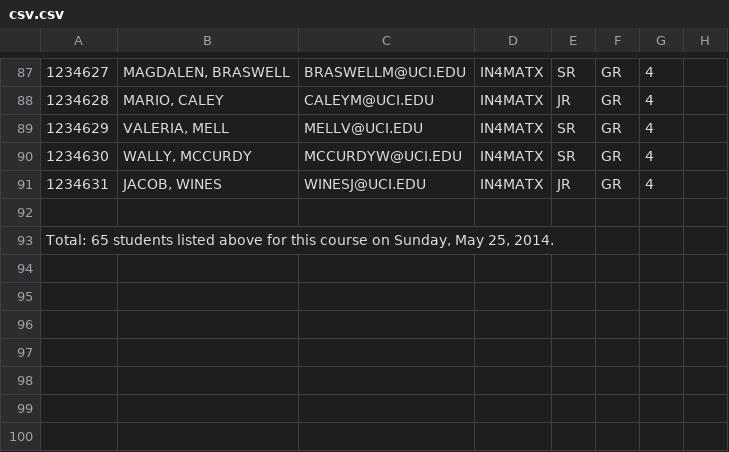
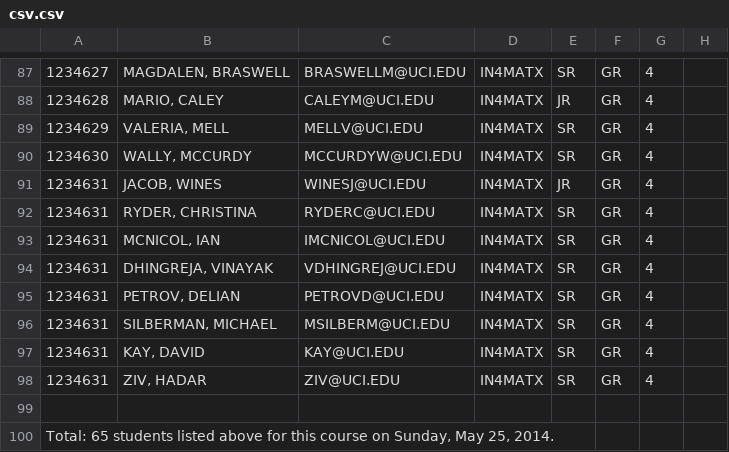
Before and after one commit to delian7/partner, a CSV file: csv.csv, drawn as a sheet; only a part is shown, gaps mark what is left out; the diff names each change by its address in the sheet, - before the commit and + after, or states it on an @@ line.

```diff
--- a/csv.csv
+++ b/csv.csv
+row 92: 1234631 | RYDER, CHRISTINA | RYDERC@UCI.EDU | IN4MATX | SR | GR | 4
+row 93: 1234631 | MCNICOL, IAN | IMCNICOL@UCI.EDU | IN4MATX | SR | GR | 4
+row 94: 1234631 | DHINGREJA, VINAYAK | VDHINGREJ@UCI.EDU | IN4MATX | SR | GR | 4
+row 95: 1234631 | PETROV, DELIAN | PETROVD@UCI.EDU | IN4MATX | SR | GR | 4
+row 96: 1234631 | SILBERMAN, MICHAEL | MSILBERM@UCI.EDU | IN4MATX | SR | GR | 4
+row 97: 1234631 | KAY, DAVID | KAY@UCI.EDU | IN4MATX | SR | GR | 4
+row 98: 1234631 | ZIV, HADAR | ZIV@UCI.EDU | IN4MATX | SR | GR | 4
```
Also changed, not shown: 10 other files.
